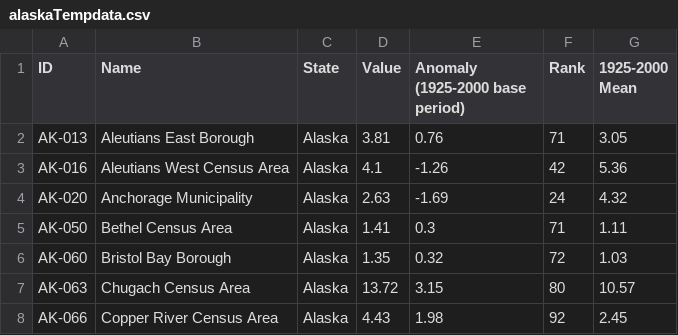
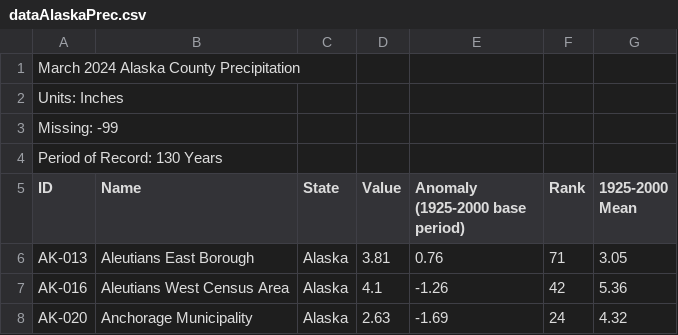
Before and after one commit to jiaweiw02/GeoVis, a CSV file: scripts/data/dataAlaskaPrec.csv (was scripts/data/alaskaTempdata.csv), drawn as a sheet; only a part is shown; the shorter side is filled out with more unchanged rows.

```diff
--- a/scripts/data/alaskaTempdata.csv
+++ b/scripts/data/dataAlaskaPrec.csv
@@ -1 +1,5 @@
+March 2024 Alaska County Precipitation
+Units: Inches
+Missing: -99
+Period of Record: 130 Years
 ID,Name,State,Value,Anomaly (1925-2000 base period),Rank,1925-2000 Mean
```
Also changed, not shown: scripts/data/dataAlaskaTemp.csv, scripts/data/newAlaskaPrecData.csv, 7 other files.
